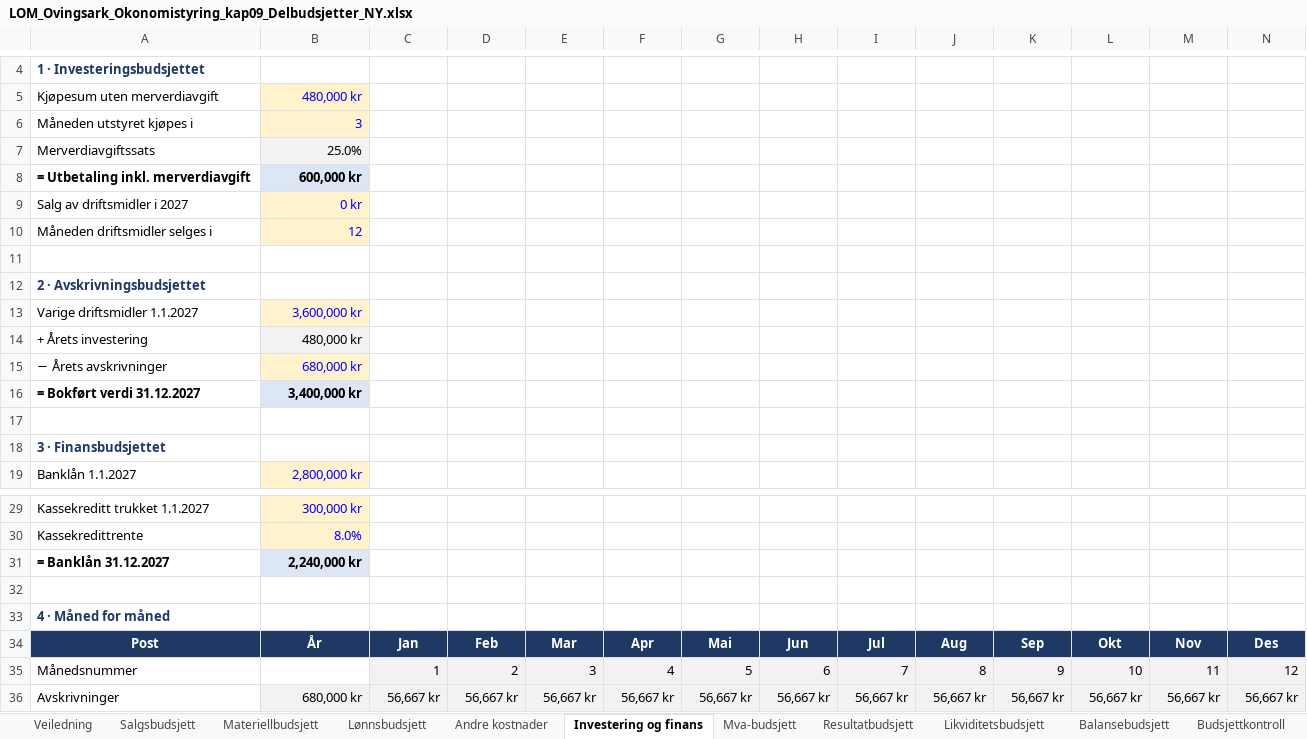
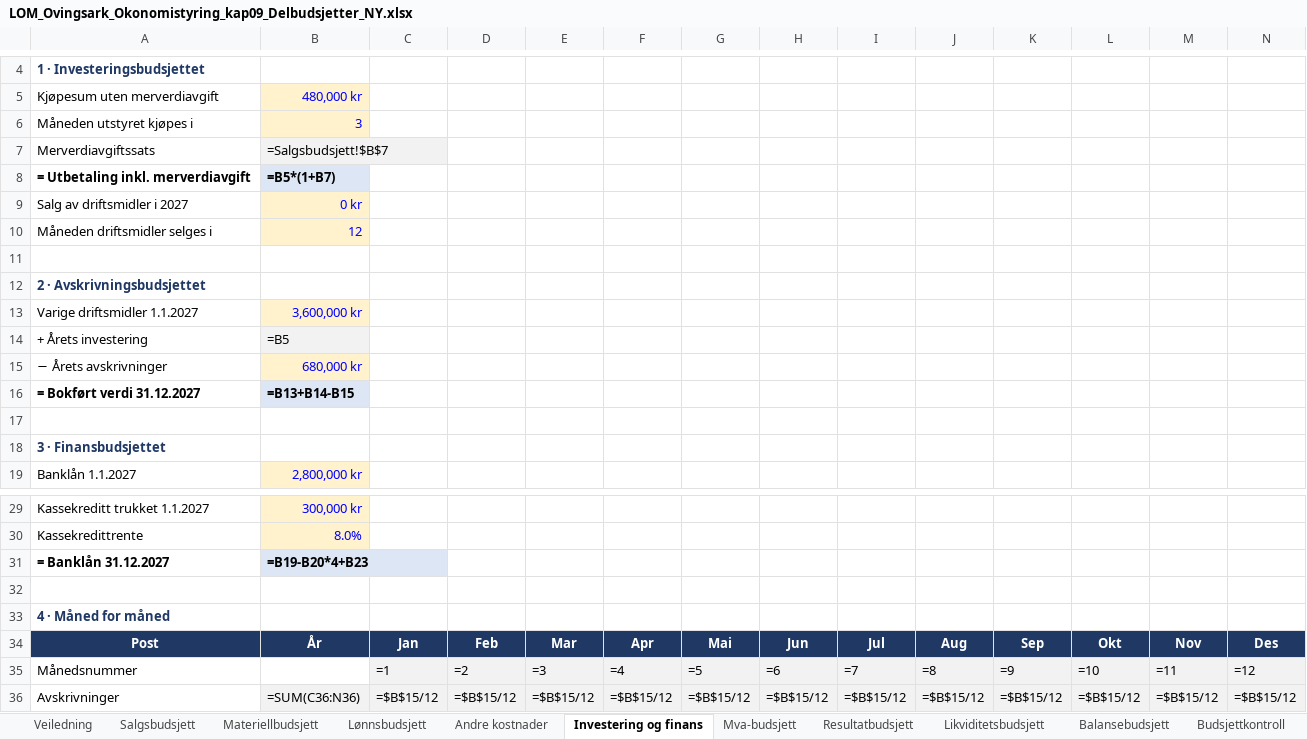
Before and after one commit to Truthseeker1968/lom-app, an Excel workbook: pensum/ok09/LOM_Ovingsark_Okonomistyring_kap09_Delbudsjetter_NY.xlsx, sheet Investering og finans, drawn as a sheet; only a part is shown, gaps mark what is left out; values as stored, in another font and other column widths than the file's, no borders; formulas without a stored value are shown as written; conditional formats not drawn; the diff covers the shown part only; the diff names each change by its address in the sheet, - before the commit and + after, or states it on an @@ line.

```diff
--- a/pensum/ok09/LOM_Ovingsark_Okonomistyring_kap09_Delbudsjetter_NY.xlsx (sheet Investering og finans)
+++ b/pensum/ok09/LOM_Ovingsark_Okonomistyring_kap09_Delbudsjetter_NY.xlsx (sheet Investering og finans)
-B7: 25.0%
+B7: =Salgsbudsjett!$B$7
-B8: 600,000 kr
+B8: =B5*(1+B7)
-B14: 480,000 kr
+B14: =B5
-B16: 3,400,000 kr
+B16: =B13+B14-B15
-B31: 2,240,000 kr
+B31: =B19-B20*4+B23
-C35: 1
+C35: =1
-D35: 2
+D35: =2
-E35: 3
+E35: =3
-F35: 4
+F35: =4
-G35: 5
+G35: =5
-H35: 6
+H35: =6
-I35: 7
+I35: =7
-J35: 8
+J35: =8
-K35: 9
+K35: =9
-L35: 10
+L35: =10
-M35: 11
+M35: =11
-N35: 12
+N35: =12
-B36: 680,000 kr
+B36: =SUM(C36:N36)
-C36: 56,667 kr
+C36: =$B$15/12
-D36: 56,667 kr
+D36: =$B$15/12
-E36: 56,667 kr
+E36: =$B$15/12
-F36: 56,667 kr
+F36: =$B$15/12
-G36: 56,667 kr
+G36: =$B$15/12
-H36: 56,667 kr
+H36: =$B$15/12
-I36: 56,667 kr
+I36: =$B$15/12
-J36: 56,667 kr
+J36: =$B$15/12
-K36: 56,667 kr
+K36: =$B$15/12
-L36: 56,667 kr
+L36: =$B$15/12
-M36: 56,667 kr
+M36: =$B$15/12
-N36: 56,667 kr
+N36: =$B$15/12
```
Also changed, not shown: 120 edited cells elsewhere in this sheet, sheet Likviditetsbudsjett, sheet Resultatbudsjett, sheet Materiellbudsjett, sheet Lønnsbudsjett, sheet Salgsbudsjett, sheet Andre kostnader, 4 more sheets, pensum/ok03/LOM_Ovingsark_Okonomistyring_kap03_Resultat_og_balanse_NY.xlsx, pensum/ok04/LOM_Ovingsark_Okonomistyring_kap04_Nokkeltall_NY.xlsx, 31 other files.
